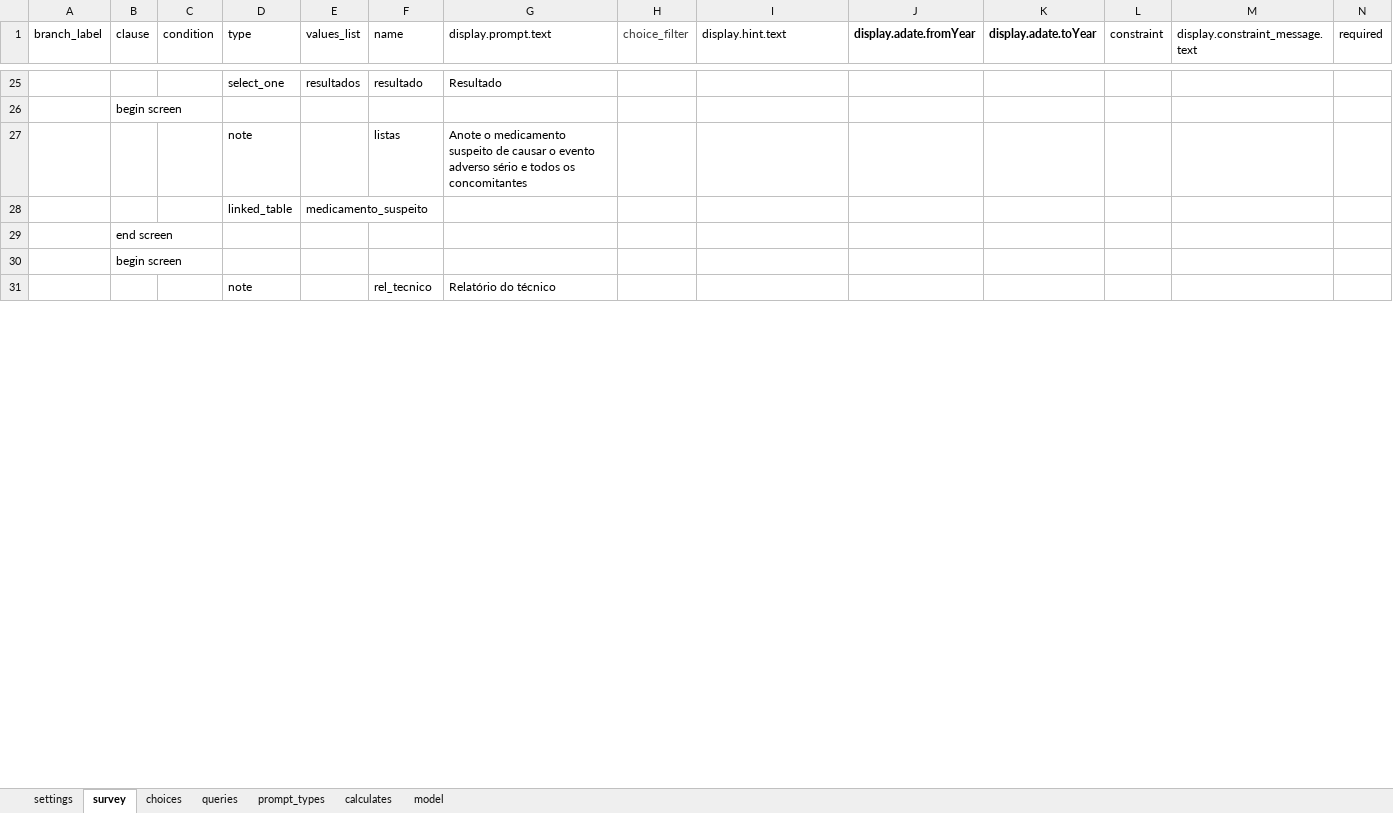
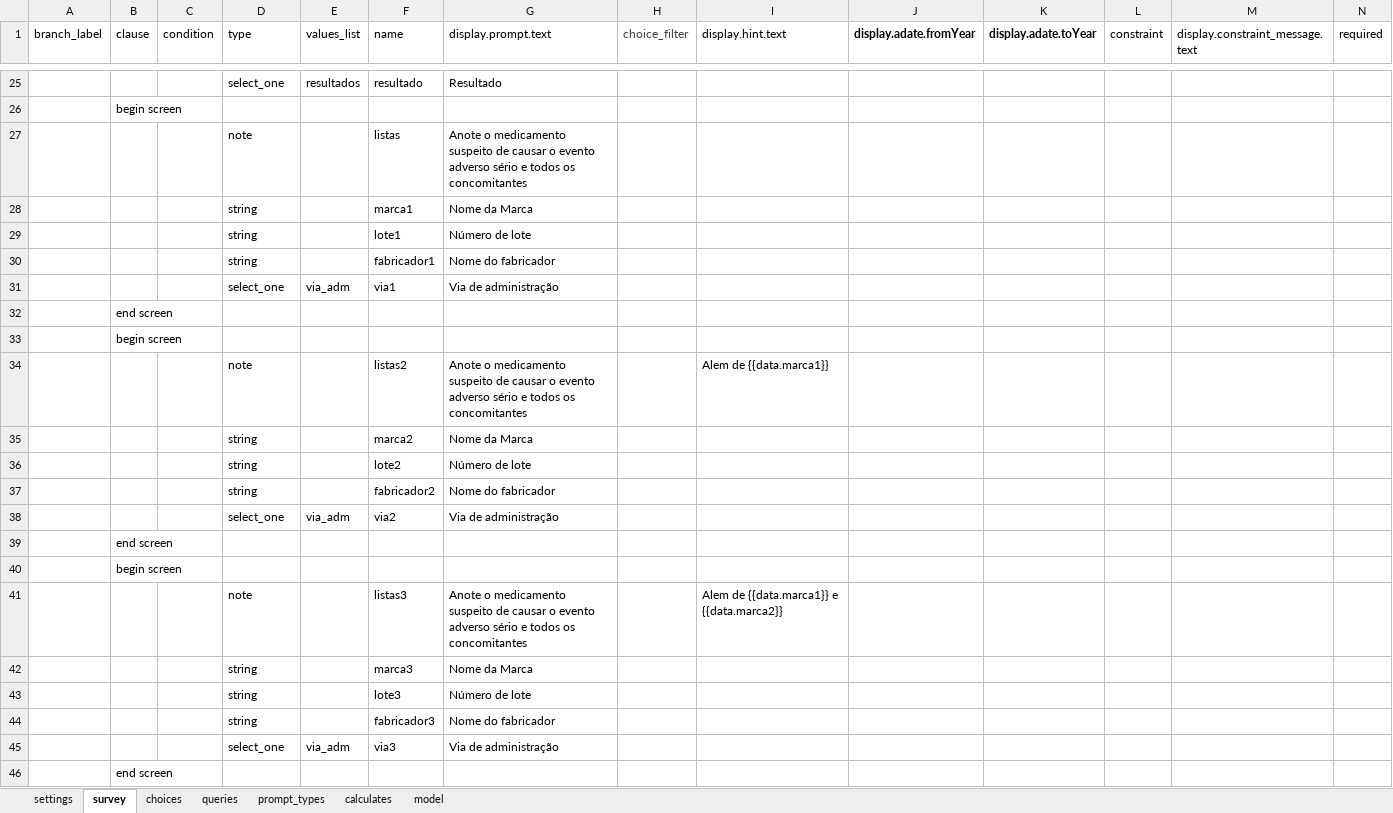
Before and after one commit to dotieono/app-designer, an Excel workbook: app/config/tables/evento_adverso/forms/evento_adverso/evento_adverso.xlsx, sheet survey, drawn as a sheet; only a part is shown, gaps mark what is left out; the shorter side is filled out with more unchanged rows; values as stored, in another font and other column widths than the file's, no borders; removed rows and columns are numbered as before the commit, all else as after; rows hold the shown columns only; the diff covers the shown part only; the diff names each change by its address in the sheet, - before the commit and + after, or states it on an @@ line.

```diff
--- a/app/config/tables/evento_adverso/forms/evento_adverso/evento_adverso.xlsx (sheet survey)
+++ b/app/config/tables/evento_adverso/forms/evento_adverso/evento_adverso.xlsx (sheet survey)
-row 28:  |  |  | linked_table | medicamento_suspeito
+row 28:  |  |  | string |  | marca1 | Nome da Marca
+row 29:  |  |  | string |  | lote1 | Número de lote
+row 30:  |  |  | string |  | fabricador1 | Nome do fabricador
+row 31:  |  |  | select_one | via_adm | via1 | Via de administração
+row 32:  | end screen
+row 33:  | begin screen
+row 34:  |  |  | note |  | listas2 | Anote o medicamento suspeito de causar o evento adverso sério e todos os concomitantes |  | Alem de {{data.marca1}}
+row 35:  |  |  | string |  | marca2 | Nome da Marca
+row 36:  |  |  | string |  | lote2 | Número de lote
+row 37:  |  |  | string |  | fabricador2 | Nome do fabricador
+row 38:  |  |  | select_one | via_adm | via2 | Via de administração
+row 39:  | end screen
+row 40:  | begin screen
+row 41:  |  |  | note |  | listas3 | Anote o medicamento suspeito de causar o evento adverso sério e todos os concomitantes |  | Alem de {{data.marca1}} e {{data.marca2}}
+row 42:  |  |  | string |  | marca3 | Nome da Marca
+row 43:  |  |  | string |  | lote3 | Número de lote
+row 44:  |  |  | string |  | fabricador3 | Nome do fabricador
+row 45:  |  |  | select_one | via_adm | via3 | Via de administração
+row 46:  | end screen
```
Also changed, not shown: 6 added rows and 13 edited cells elsewhere in this sheet, sheet choices, app/config/tables/inclusao/forms/inclusao/inclusao.xlsx, app/config/tables/rastreio/forms/rastreio/rastreio.xlsx, 12 other files.
